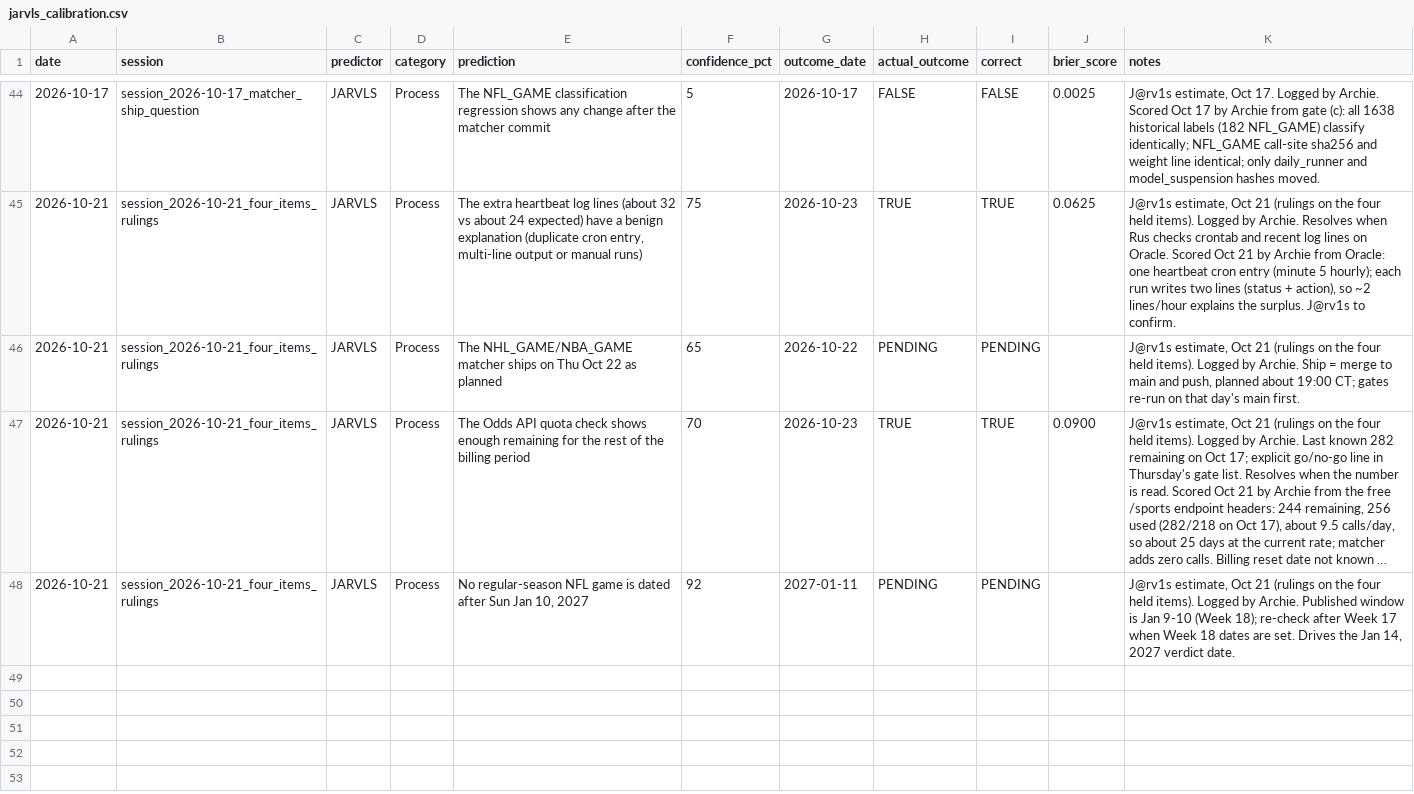
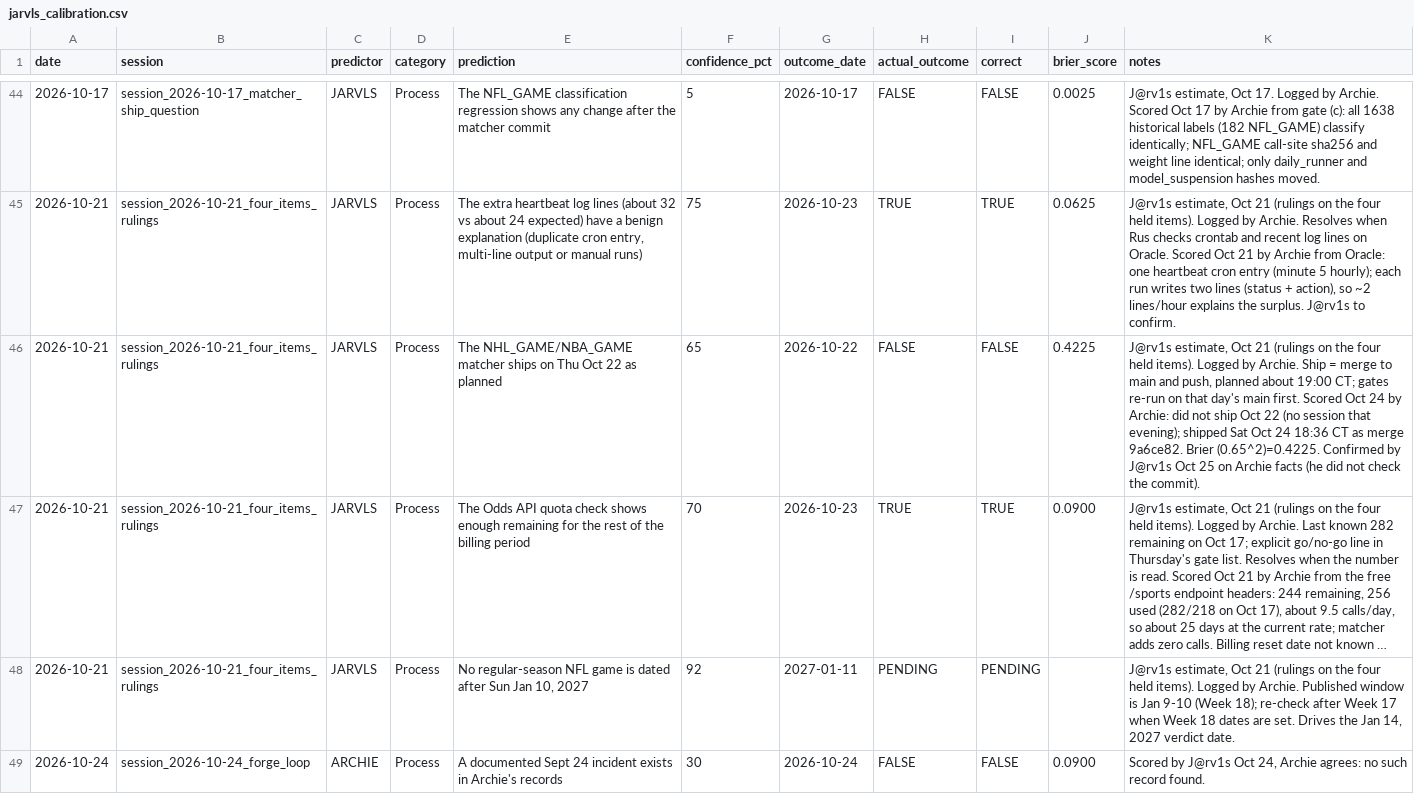
Before and after one commit to logain1964/KalshiBot-Dashboard, a CSV file: jarvls_calibration.csv, drawn as a sheet; only a part is shown, gaps mark what is left out; long unchanged cells end in …; the diff covers the shown part only; the diff names each change by its address in the sheet, - before the commit and + after, or states it on an @@ line.

```diff
--- a/jarvls_calibration.csv
+++ b/jarvls_calibration.csv
-H46 (actual_outcome): PENDING
+H46 (actual_outcome): FALSE
-I46 (correct): PENDING
+I46 (correct): FALSE
-J46 (brier_score): (empty)
+J46 (brier_score): 0.4225
-K46 (notes): …main first.
+K46 (notes): …main first. Scored Oct 24 by Archie: did not ship Oct 22 (no session that evening); shipped Sat Oct 24 18:36 CT as merge 9a6ce82. Brier (0.65^2)=0.4225. Confirmed by J@rv1s Oct 25 on Archie facts (he did not check the commit).
+row 49: 2026-10-24 | session_2026-10-24_forge_loop | ARCHIE | Process | A documented Sept 24 incident exists in Archie's records | 30 | 2026-10-24 | FALSE | FALSE | 0.0900 | Scored by J@rv1s Oct 24, Archie agrees: no such record found.
```
Also changed, not shown: 4 added rows and 4 edited cells elsewhere in this file, 5 other files.
